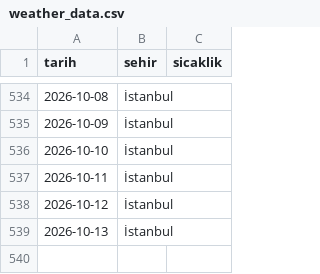
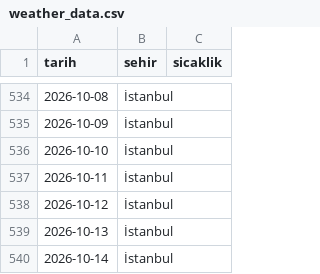
Before and after one commit to zeyneperdogdu/weather-scraper, a CSV file: weather_data.csv, drawn as a sheet; only a part is shown, gaps mark what is left out; the diff names each change by its address in the sheet, - before the commit and + after, or states it on an @@ line.

```diff
--- a/weather_data.csv
+++ b/weather_data.csv
+row 540: 2026-10-14 | İstanbul
```
